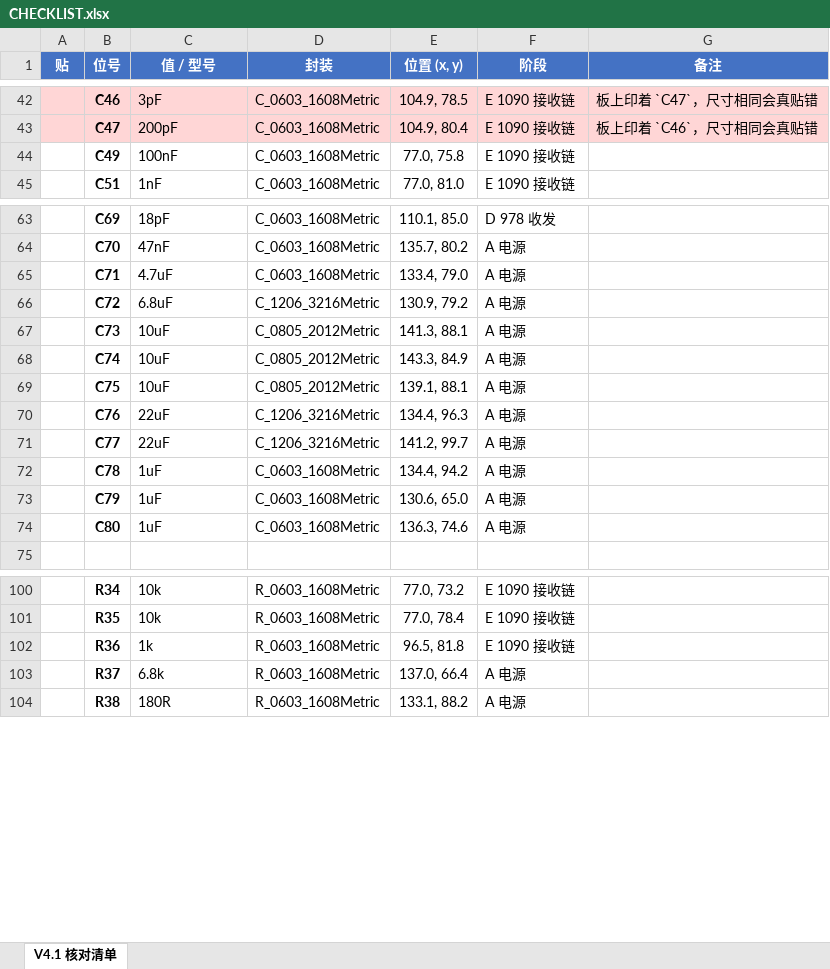
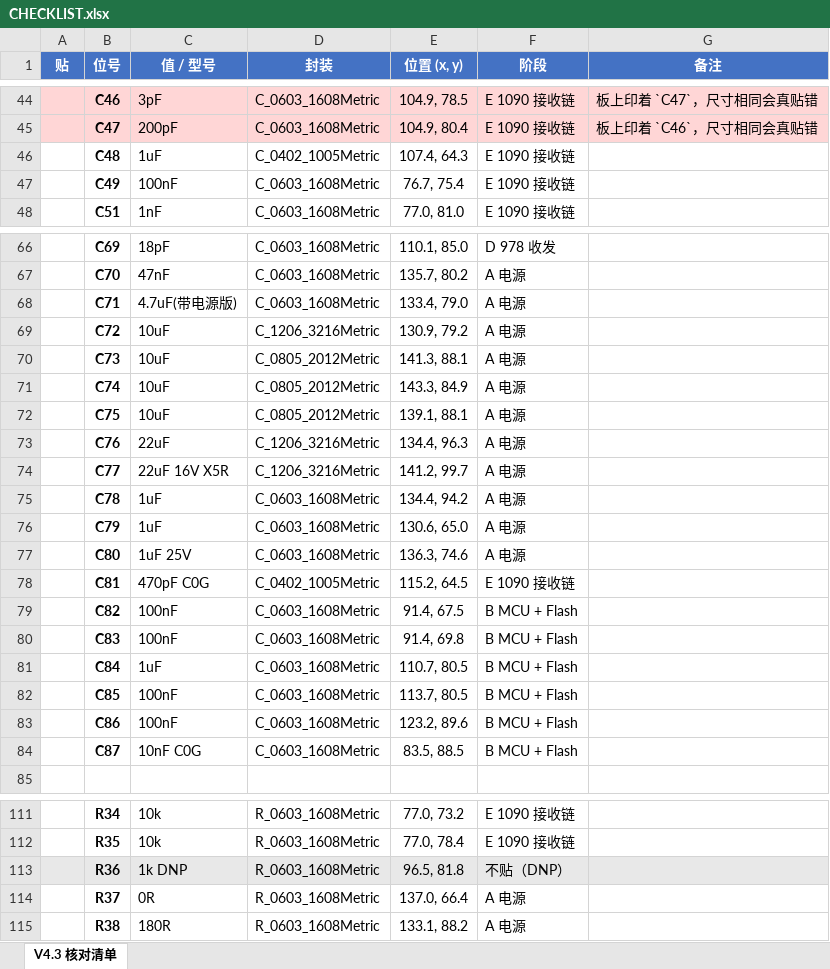
Before and after one commit to naizhao/Pilot-Kit-Box-ESP32-P4, an Excel workbook: hardware/expansion-board-v4/CHECKLIST.xlsx, sheet V4.3 核对清单, drawn as a sheet; only a part is shown, gaps mark what is left out; values as stored, in another font and other column widths than the file's, no borders; addresses are those after the commit; the diff covers the shown part only; the diff names each change by its address in the sheet, - before the commit and + after, or states it on an @@ line.

Commit message:
docs(v4): refresh generated artifacts, drop the orphaned English BOM
BOM_PURCHASE.md was dated 2026-08-31, two days older than the board, and
listed none of the three parts this revision added (30k for R50, 33R for
R57, 10nF C0G for C87). It also still carried the old ESD values.

It turned out to be an orphan. gen_bom.py writes BOM_PURCHASE-zh_CN.md;
sync_process_docs_en.py only mirrors CHECKLIST and ASSEMBLY. Nothing has
ever generated the English BOM - it was hand-made once in August and left
behind, while README advertised it as the "authoritative purchasing list".
V3 does not have this file at all, which is the correct arrangement.

Checked whether the stale file had contaminated anything downstream, since
three scripts reference it: gen_bom_xlsx, gen_jlc_smt and gen_master_bom.
All three read the Chinese version first and fall back to the English one
only if it is missing - and it never was. So the SMT and master BOM outputs
were built from current data; the orphan was inert. Moved to
build/superseded/ and README now points at the file that actually exists.

Also regenerated CHECKLIST (md/pdf/xlsx), ASSEMBLY and the assembly maps,
all of which predated the V4.3 seal.

Deliberately left alone: BASEBOARD_REF, BOM_IFA_TUNING, SELECTIVE_PLACEMENT,
VARIANTS and IMPLEMENTATION_PLAN are older than the board but verified
clean - they are hand-written and cover the carrier mechanics, antenna
tuning procedure and assembly variants, none of which this round touched.
PINMAP mentions AD8319 only in struck-through "dropped on 2026-08-26"
entries, which is the correct way to record it.

Board unchanged: 0 unconnected, parity 22, DRC 2 lib_footprint_mismatch
(D2/D3 cathode markers).

```diff
--- a/hardware/expansion-board-v4/CHECKLIST.xlsx (sheet V4.3 核对清单)
+++ b/hardware/expansion-board-v4/CHECKLIST.xlsx (sheet V4.3 核对清单)
-sheet tab: V4.1 核对清单
+sheet tab: V4.3 核对清单
+row 46:  | C48 | 1uF | C_0402_1005Metric | 107.4, 64.3 | E 1090 接收链
-E47 (位置 (x, y)): 77.0, 75.8
+E47 (位置 (x, y)): 76.7, 75.4
-C68 (值 / 型号): 4.7uF
+C68 (值 / 型号): 4.7uF(带电源版)
-C69 (值 / 型号): 6.8uF
+C69 (值 / 型号): 10uF
-C74 (值 / 型号): 22uF
+C74 (值 / 型号): 22uF 16V X5R
-C77 (值 / 型号): 1uF
+C77 (值 / 型号): 1uF 25V
+row 78:  | C81 | 470pF C0G | C_0402_1005Metric | 115.2, 64.5 | E 1090 接收链
+row 79:  | C82 | 100nF | C_0603_1608Metric | 91.4, 67.5 | B MCU + Flash
+row 80:  | C83 | 100nF | C_0603_1608Metric | 91.4, 69.8 | B MCU + Flash
+row 81:  | C84 | 1uF | C_0603_1608Metric | 110.7, 80.5 | B MCU + Flash
+row 82:  | C85 | 100nF | C_0603_1608Metric | 113.7, 80.5 | B MCU + Flash
+row 83:  | C86 | 100nF | C_0603_1608Metric | 123.2, 89.6 | B MCU + Flash
+row 84:  | C87 | 10nF C0G | C_0603_1608Metric | 83.5, 88.5 | B MCU + Flash
-A113:G113 fill: none
+A113:G113 fill: #E8E8E8
-C113 (值 / 型号): 1k
+C113 (值 / 型号): 1k DNP
-F113 (阶段): E 1090 接收链
+F113 (阶段): 不贴（DNP）
-C114 (值 / 型号): 6.8k
+C114 (值 / 型号): 0R
```
Also changed, not shown: 26 added rows, 4 removed rows, 33 edited cells and cell formats elsewhere in this sheet, 9 other files.
